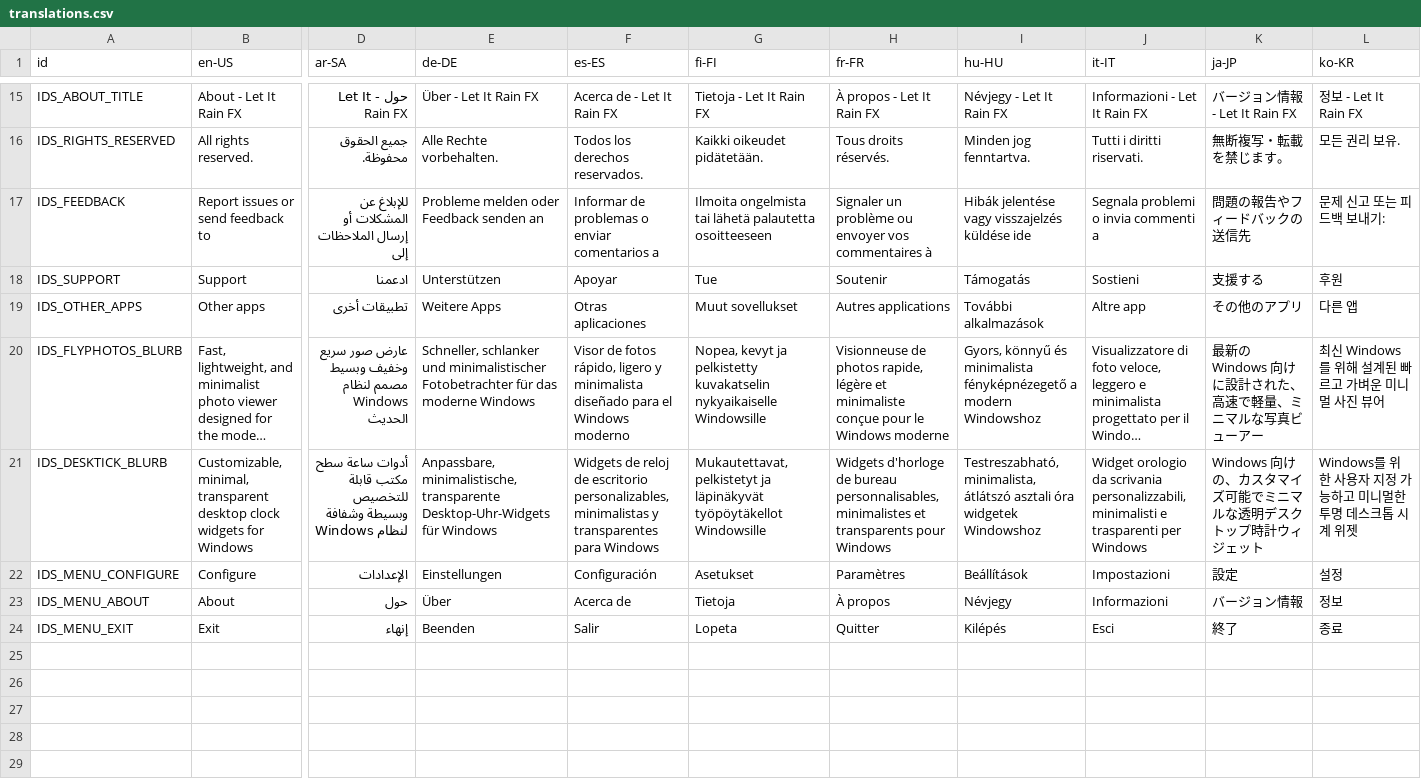
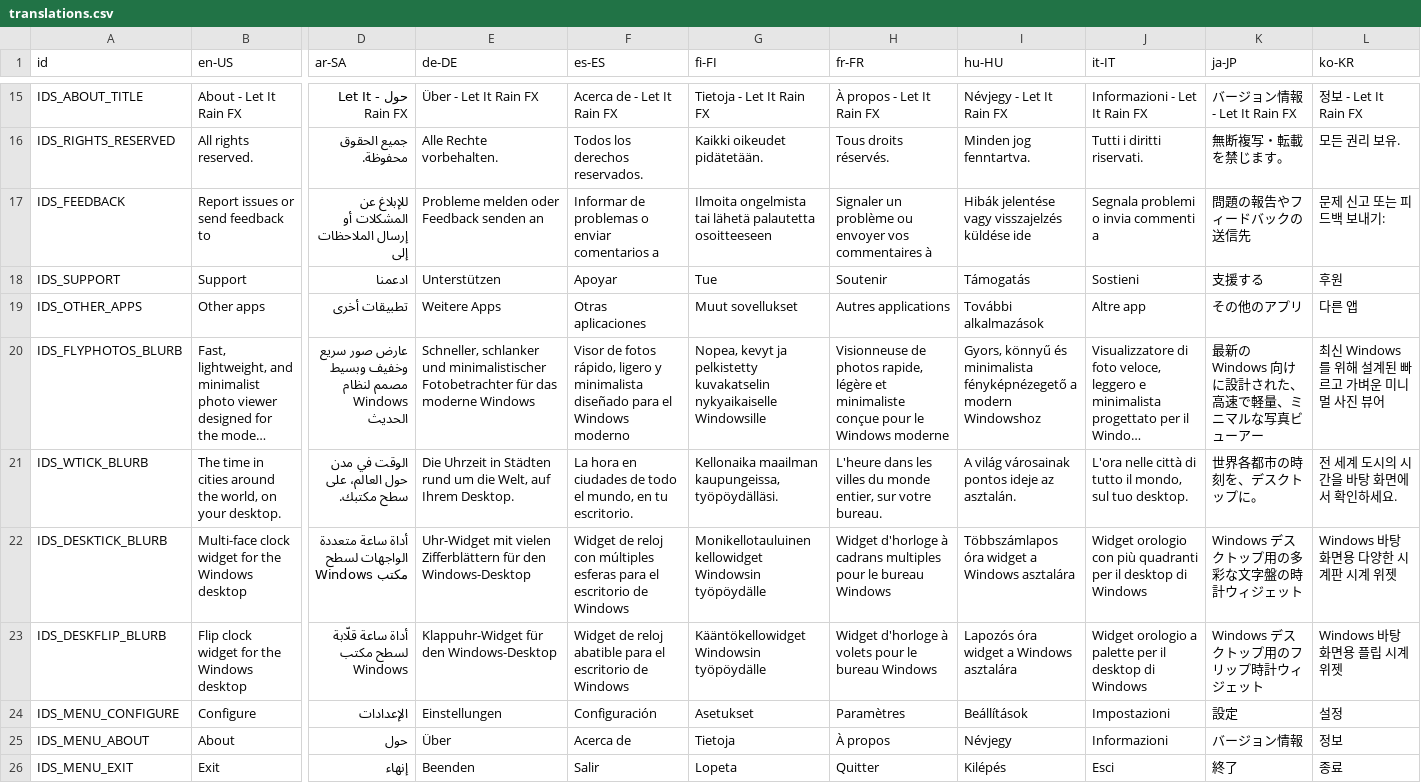
Before and after one commit to riyasy/RainProject, a CSV file: Src/let-it-rain/Localization/translations.csv, drawn as a sheet; only a part is shown, gaps mark what is left out; long unchanged cells end in …; addresses are those after the commit; rows hold the shown columns only; the diff covers the shown part only; the diff names each change by its address in the sheet, - before the commit and + after, or states it on an @@ line.

Commit message:
About: list WTick and DeskFlip, and size rows to their blurbs
Other apps is now a table in the shared order (FlyPhotos, WTick,
DeskTick, DeskFlip) with the same blurbs as the other apps. The rows are
stacked from each blurb's measured height at init, and again after a DPI
change, so a translation that wraps is never clipped.

```diff
--- a/Src/let-it-rain/Localization/translations.csv
+++ b/Src/let-it-rain/Localization/translations.csv
+row 21: IDS_WTICK_BLURB | The time in cities around the world, on your desktop. | الوقت في مدن حول العالم، على سطح مكتبك. | Die Uhrzeit in Städten rund um die Welt, auf Ihrem Desktop. | La hora en ciudades de todo el mundo, en tu escritorio. | Kellonaika maailman kaupungeissa, työpöydälläsi. | L'heure dans les villes du monde entier, sur votre bureau. | A világ városainak pontos ideje az asztalán. | L'ora nelle città di tutto il mondo, sul tuo desktop. | 世界各都市の時刻を、デスクトップに。 | 전 세계 도시의 시간을 바탕 화면에서 확인하세요.
-B22 (en-US): Customizable, minimal, transparent desktop clock widgets for Windows
+B22 (en-US): Multi-face clock widget for the Windows desktop
-D22 (ar-SA): أدوات ساعة سطح مكتب قابلة للتخصيص وبسيطة وشفافة لنظام Windows
+D22 (ar-SA): أداة ساعة متعددة الواجهات لسطح مكتب Windows
-E22 (de-DE): Anpassbare, minimalistische, transparente Desktop-Uhr-Widgets für Windows
+E22 (de-DE): Uhr-Widget mit vielen Zifferblättern für den Windows-Desktop
-F22 (es-ES): Widgets de reloj de escritorio personalizables, minimalistas y transparentes para Windows
+F22 (es-ES): Widget de reloj con múltiples esferas para el escritorio de Windows
-G22 (fi-FI): Mukautettavat, pelkistetyt ja läpinäkyvät työpöytäkellot Windowsille
+G22 (fi-FI): Monikellotauluinen kellowidget Windowsin työpöydälle
-H22 (fr-FR): Widgets d'horloge de bureau personnalisables, minimalistes et transparents pour Windows
+H22 (fr-FR): Widget d'horloge à cadrans multiples pour le bureau Windows
-I22 (hu-HU): Testreszabható, minimalista, átlátszó asztali óra widgetek Windowshoz
+I22 (hu-HU): Többszámlapos óra widget a Windows asztalára
-J22 (it-IT): Widget orologio da scrivania personalizzabili, minimalisti e trasparenti per Windows
+J22 (it-IT): Widget orologio con più quadranti per il desktop di Windows
-K22 (ja-JP): Windows 向けの、カスタマイズ可能でミニマルな透明デスクトップ時計ウィジェット
+K22 (ja-JP): Windows デスクトップ用の多彩な文字盤の時計ウィジェット
-L22 (ko-KR): Windows를 위한 사용자 지정 가능하고 미니멀한 투명 데스크톱 시계 위젯
+L22 (ko-KR): Windows 바탕 화면용 다양한 시계판 시계 위젯
+row 23: IDS_DESKFLIP_BLURB | Flip clock widget for the Windows desktop | أداة ساعة قلّابة لسطح مكتب Windows | Klappuhr-Widget für den Windows-Desktop | Widget de reloj abatible para el escritorio de Windows | Kääntökellowidget Windowsin työpöydälle | Widget d'horloge à volets pour le bureau Windows | Lapozós óra widget a Windows asztalára | Widget orologio a palette per il desktop di Windows | Windows デスクトップ用のフリップ時計ウィジェット | Windows 바탕 화면용 플립 시계 위젯
```
Also changed, not shown: 10 edited cells elsewhere in this file, 9 other files.
